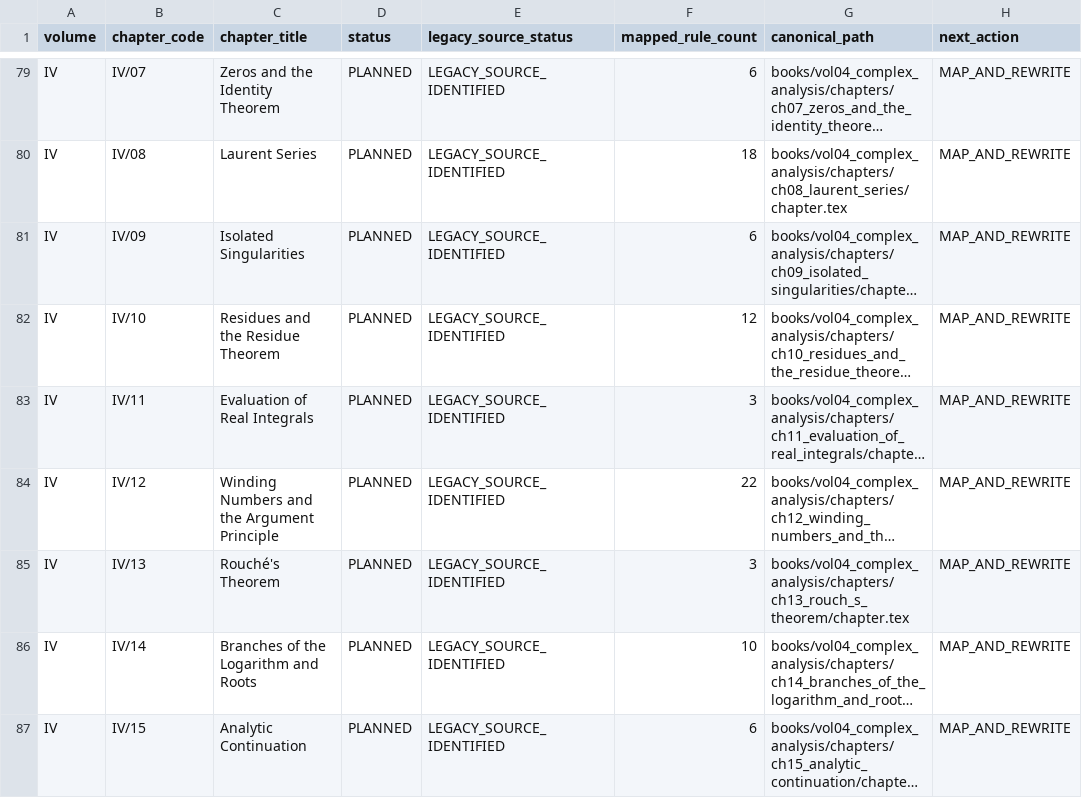
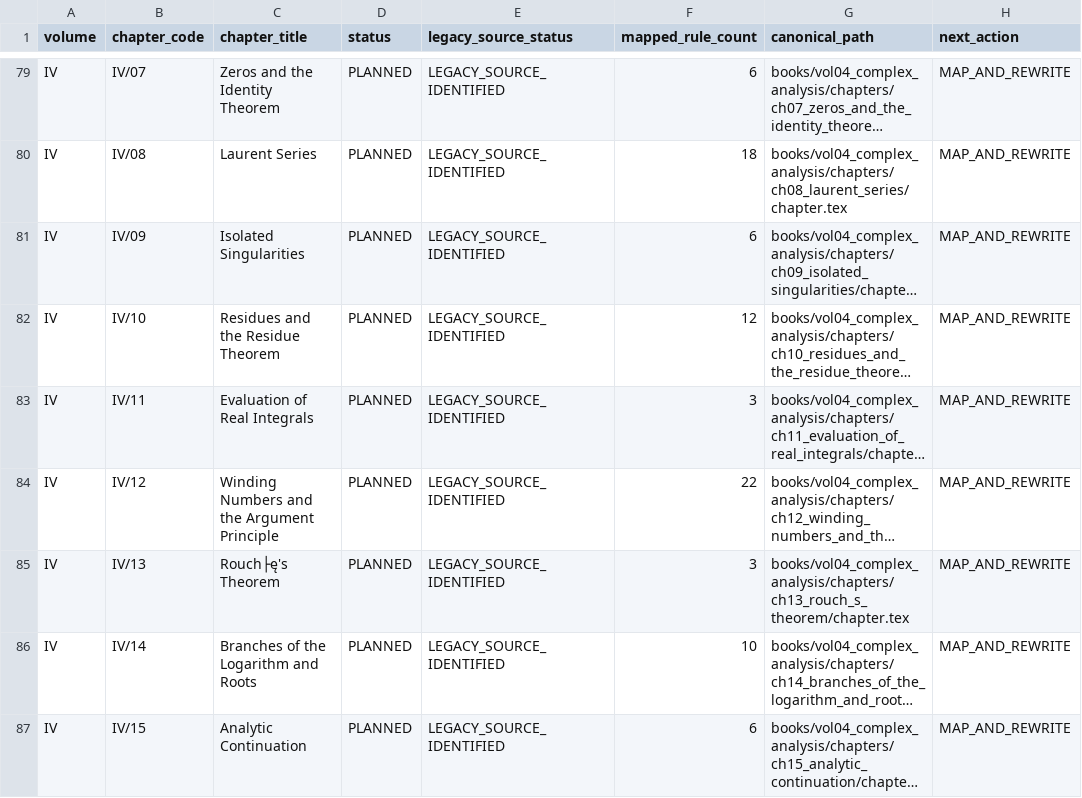
Before and after one commit to expert10000/math, a TSV file: editorial/CHAPTER_STATUS.tsv, drawn as a sheet; only a part is shown, gaps mark what is left out; long unchanged cells end in …; the diff covers the shown part only; the diff names each change by its address in the sheet, - before the commit and + after, or states it on an @@ line.

```diff
--- a/editorial/CHAPTER_STATUS.tsv
+++ b/editorial/CHAPTER_STATUS.tsv
-C85 (chapter_title): Rouché's Theorem
+C85 (chapter_title): Rouch├ę's Theorem
```
Also changed, not shown: 15 edited cells elsewhere in this file.
